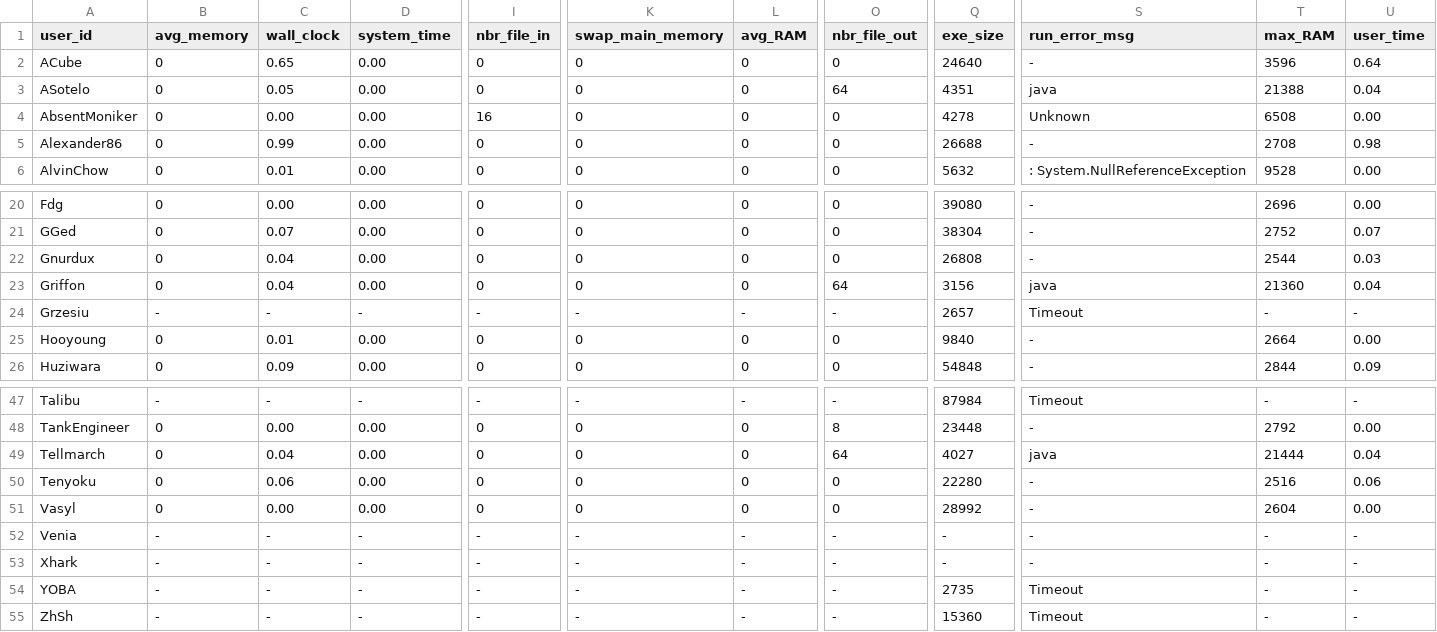
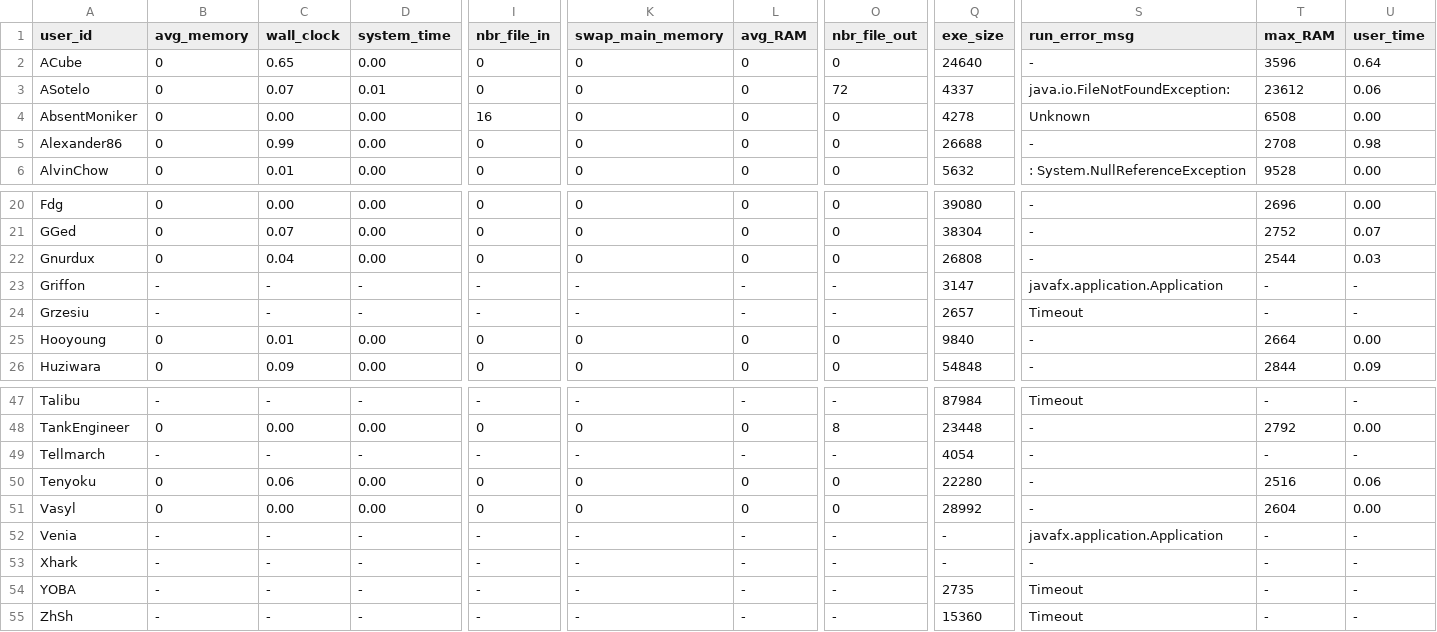
Before and after one commit to emmawestman/GCJ-backup, a CSV file: 2458486_1.csv, drawn as a sheet; only a part is shown, gaps mark what is left out; the diff covers the shown part only; the diff names each change by its address in the sheet, - before the commit and + after, or states it on an @@ line.

Commit message:
java

```diff
--- a/2458486_1.csv
+++ b/2458486_1.csv
-C3 (wall_clock): 0.05
+C3 (wall_clock): 0.07
-D3 (system_time): 0.00
+D3 (system_time): 0.01
-O3 (nbr_file_out): 64
+O3 (nbr_file_out): 72
-Q3 (exe_size): 4351
+Q3 (exe_size): 4337
-S3 (run_error_msg): java
+S3 (run_error_msg): java.io.FileNotFoundException:
-T3 (max_RAM): 21388
+T3 (max_RAM): 23612
-U3 (user_time): 0.04
+U3 (user_time): 0.06
-B23 (avg_memory): 0
+B23 (avg_memory): -
-C23 (wall_clock): 0.04
+C23 (wall_clock): -
-D23 (system_time): 0.00
+D23 (system_time): -
-I23 (nbr_file_in): 0
+I23 (nbr_file_in): -
-K23 (swap_main_memory): 0
+K23 (swap_main_memory): -
-L23 (avg_RAM): 0
+L23 (avg_RAM): -
-O23 (nbr_file_out): 64
+O23 (nbr_file_out): -
-Q23 (exe_size): 3156
+Q23 (exe_size): 3147
-S23 (run_error_msg): java
+S23 (run_error_msg): javafx.application.Application
-T23 (max_RAM): 21360
+T23 (max_RAM): -
-U23 (user_time): 0.04
+U23 (user_time): -
-B49 (avg_memory): 0
+B49 (avg_memory): -
-C49 (wall_clock): 0.04
+C49 (wall_clock): -
-D49 (system_time): 0.00
+D49 (system_time): -
-I49 (nbr_file_in): 0
+I49 (nbr_file_in): -
-K49 (swap_main_memory): 0
+K49 (swap_main_memory): -
-L49 (avg_RAM): 0
+L49 (avg_RAM): -
-O49 (nbr_file_out): 64
+O49 (nbr_file_out): -
-Q49 (exe_size): 4027
+Q49 (exe_size): 4054
-S49 (run_error_msg): java
+S49 (run_error_msg): -
-T49 (max_RAM): 21444
+T49 (max_RAM): -
-U49 (user_time): 0.04
+U49 (user_time): -
-S52 (run_error_msg): -
+S52 (run_error_msg): javafx.application.Application
```
Also changed, not shown: 71 edited cells elsewhere in this file.
